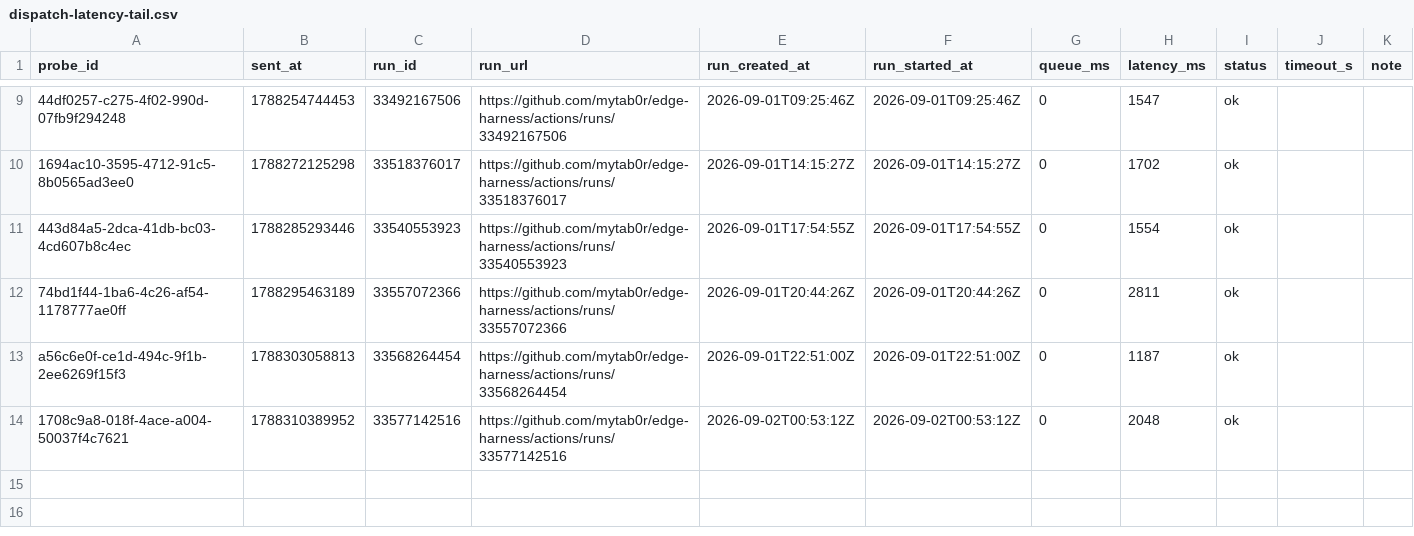
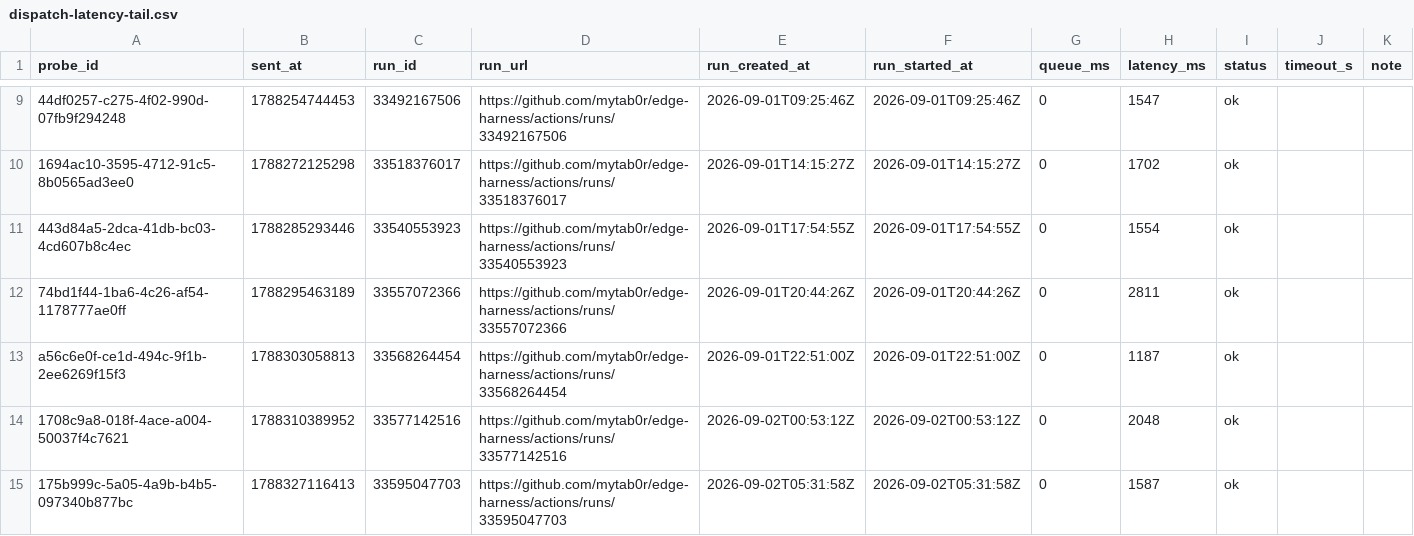
Before and after one commit to mytab0r/edge-harness, a CSV file: docs/research/data/dispatch-latency-tail.csv, drawn as a sheet; only a part is shown, gaps mark what is left out.

Commit message:
probe 175b999c-5a05-4a9b-b4b5-097340b877bc: 1587 ms

```diff
--- a/docs/research/data/dispatch-latency-tail.csv
+++ b/docs/research/data/dispatch-latency-tail.csv
@@ -14 +14,2 @@ a56c6e0f-ce1d-494c-9f1b-2ee6269f15f3,1788303058813,33568264454,https://github.co
 1708c9a8-018f-4ace-a004-50037f4c7621,1788310389952,33577142516,https://github.com/mytab0r/edge-harness/actions/runs/33577142516,2026-09-02T00:53:12Z,2026-09-02T00:53:12Z,0,2048,ok,,
+175b999c-5a05-4a9b-b4b5-097340b877bc,1788327116413,33595047703,https://github.com/mytab0r/edge-harness/actions/runs/33595047703,2026-09-02T05:31:58Z,2026-09-02T05:31:58Z,0,1587,ok,,
```
